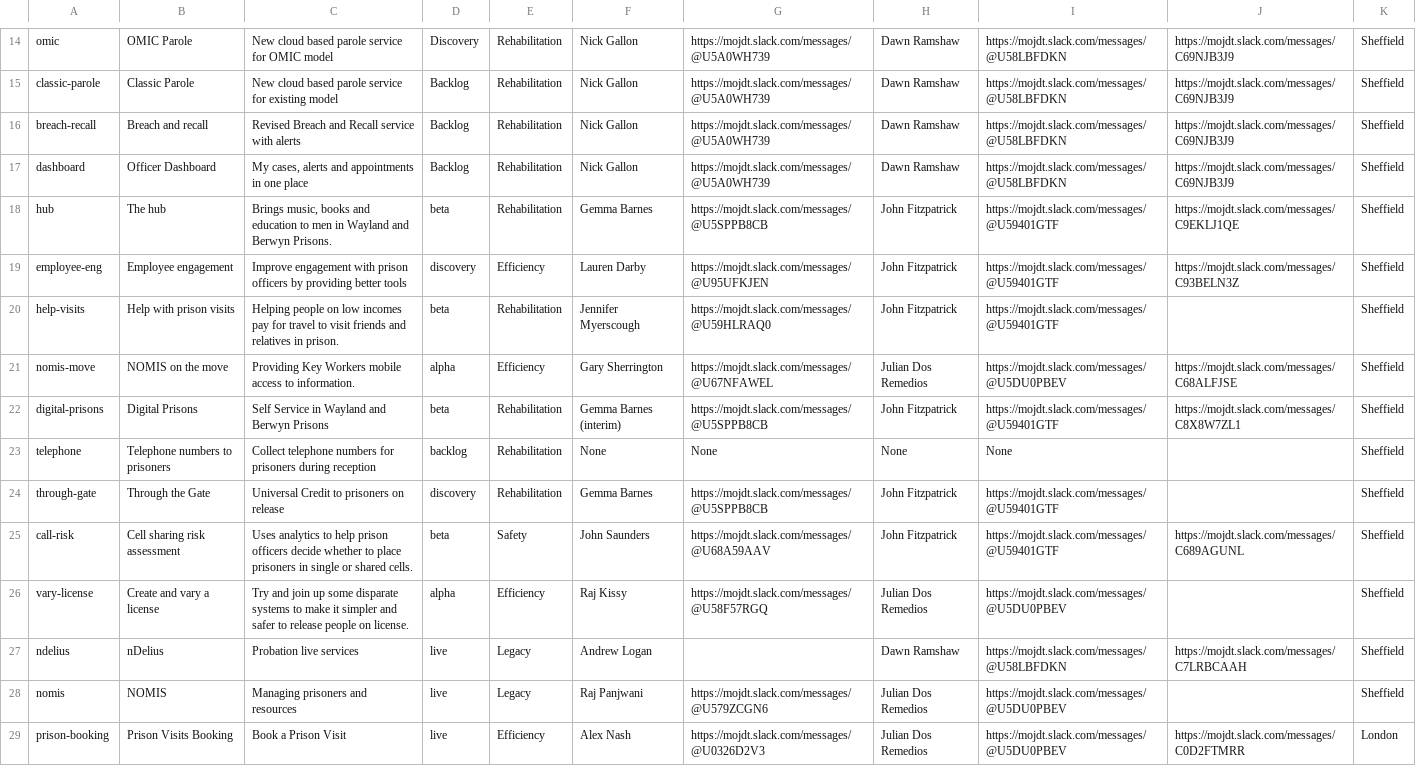
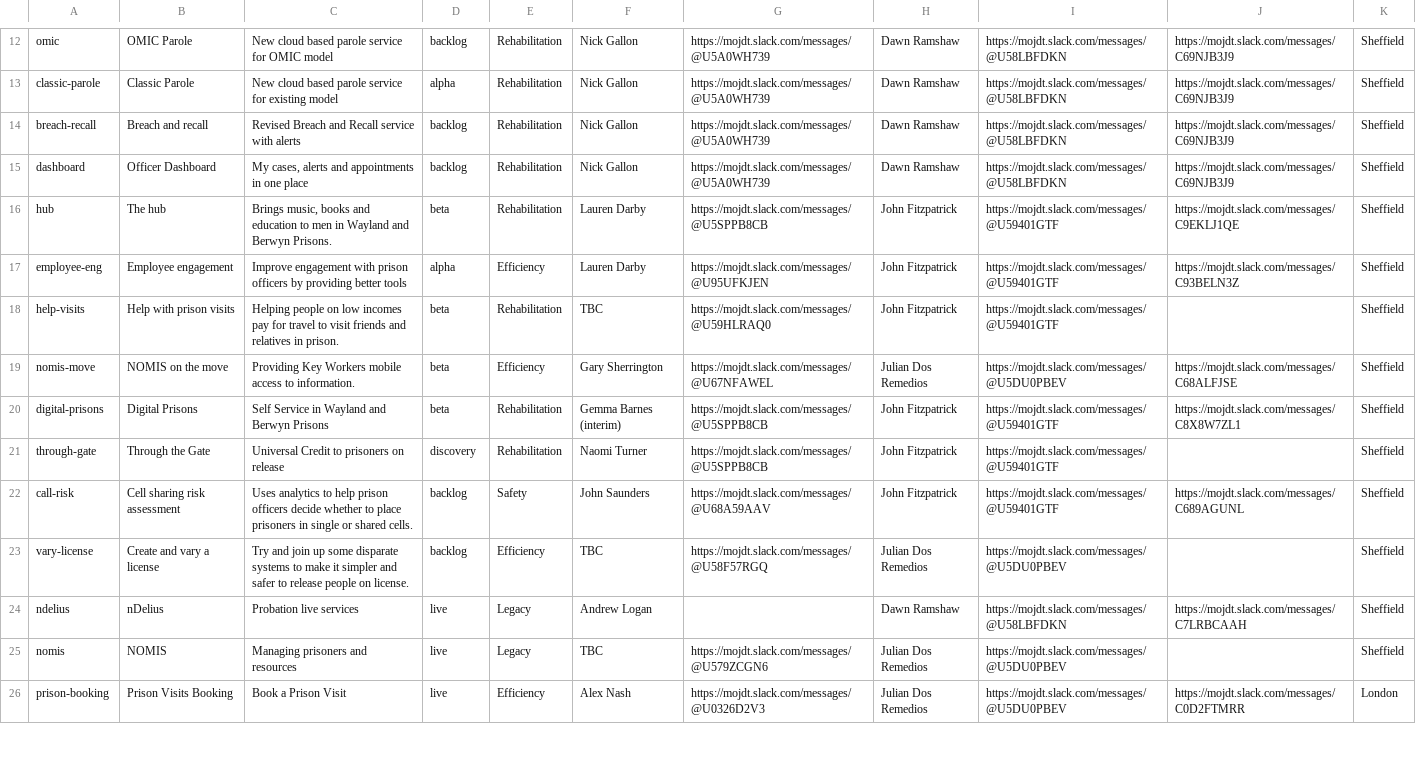
Before and after one commit to ministryofjustice/hmpps-portfolio, a CSV file: csv/studio_portfolio.csv, drawn as a sheet; only a part is shown, gaps mark what is left out; removed rows and columns are numbered as before the commit, all else as after; the diff covers the shown part only; the diff names each change by its address in the sheet, - before the commit and + after, or states it on an @@ line.

```diff
--- a/csv/studio_portfolio.csv
+++ b/csv/studio_portfolio.csv
-D12: Discovery
+D12: backlog
-D13: Backlog
+D13: alpha
-D14:D15: Backlog
+D14:D15: backlog
-F16: Gemma Barnes
+F16: Lauren Darby
-D17: discovery
+D17: alpha
-F18: Jennifer Myerscough
+F18: TBC
-D19: alpha
+D19: beta
-row 23: telephone | Telephone numbers to prisoners | Collect telephone numbers for prisoners during reception | backlog | Rehabilitation | None | None | None | None |  | Sheffield
-F21: Gemma Barnes
+F21: Naomi Turner
-D22: beta
+D22: backlog
-D23: alpha
+D23: backlog
-F23: Raj Kissy
+F23: TBC
-F25: Raj Panjwani
+F25: TBC
```
Also changed, not shown: 4 added rows, 3 removed rows and 12 edited cells elsewhere in this file, 29 other files.
